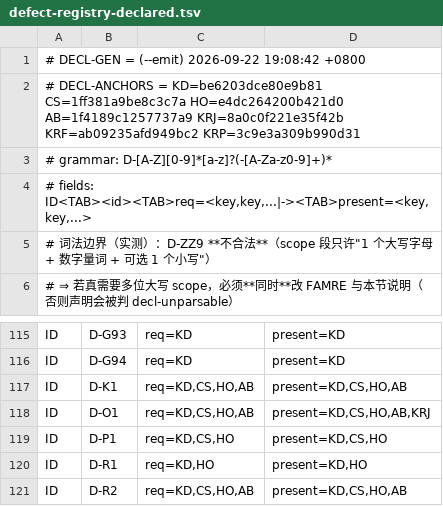
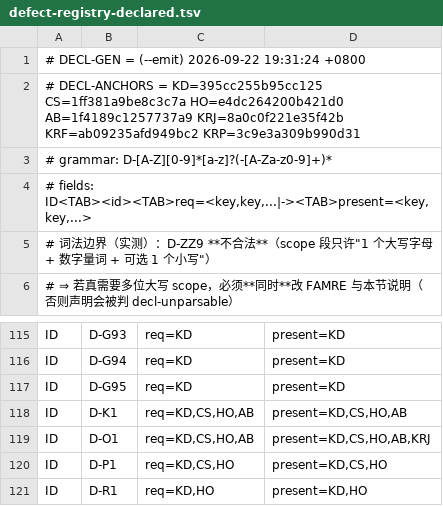
Before and after one commit to isharrrry/WPFOnLinux, a TSV file: build/MilBridge/tools/defect-registry-declared.tsv, drawn as a sheet; only a part is shown, gaps mark what is left out; the shorter side is filled out with more unchanged rows.

```diff
--- a/build/MilBridge/tools/defect-registry-declared.tsv
+++ b/build/MilBridge/tools/defect-registry-declared.tsv
@@ -1,3 +1,3 @@
-# DECL-GEN = (--emit) 2026-09-22 19:08:42 +0800
-# DECL-ANCHORS = KD=be6203dce80e9b81 CS=1ff381a9be8c3c7a HO=e4dc264200b421d0 AB=1f4189c1257737a9 KRJ=8a0c0f221e35f42b KRF=ab09235afd949bc2 KRP=3c9e3a309b990d31
+# DECL-GEN = (--emit) 2026-09-22 19:31:24 +0800
+# DECL-ANCHORS = KD=395cc255b95cc125 CS=1ff381a9be8c3c7a HO=e4dc264200b421d0 AB=1f4189c1257737a9 KRJ=8a0c0f221e35f42b KRF=ab09235afd949bc2 KRP=3c9e3a309b990d31
 # grammar: D-[A-Z][0-9]*[a-z]?(-[A-Za-z0-9]+)*
@@ -116,2 +116,3 @@ ID	D-G93	req=KD	present=KD
 ID	D-G94	req=KD	present=KD
+ID	D-G95	req=KD	present=KD
 ID	D-K1	req=KD,CS,HO,AB	present=KD,CS,HO,AB
```
Also changed, not shown: 6 other files.
